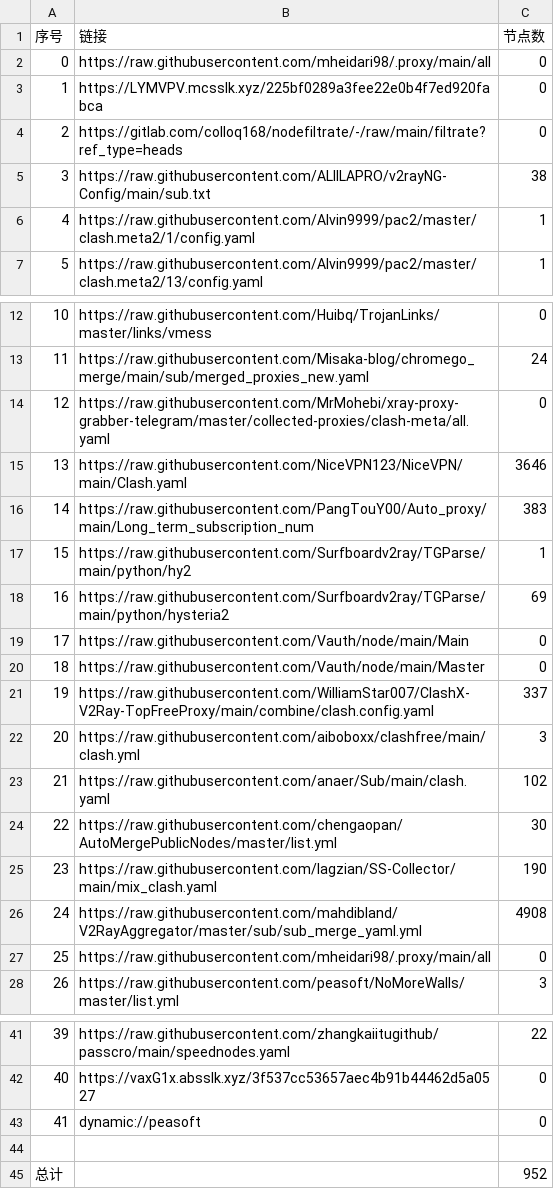
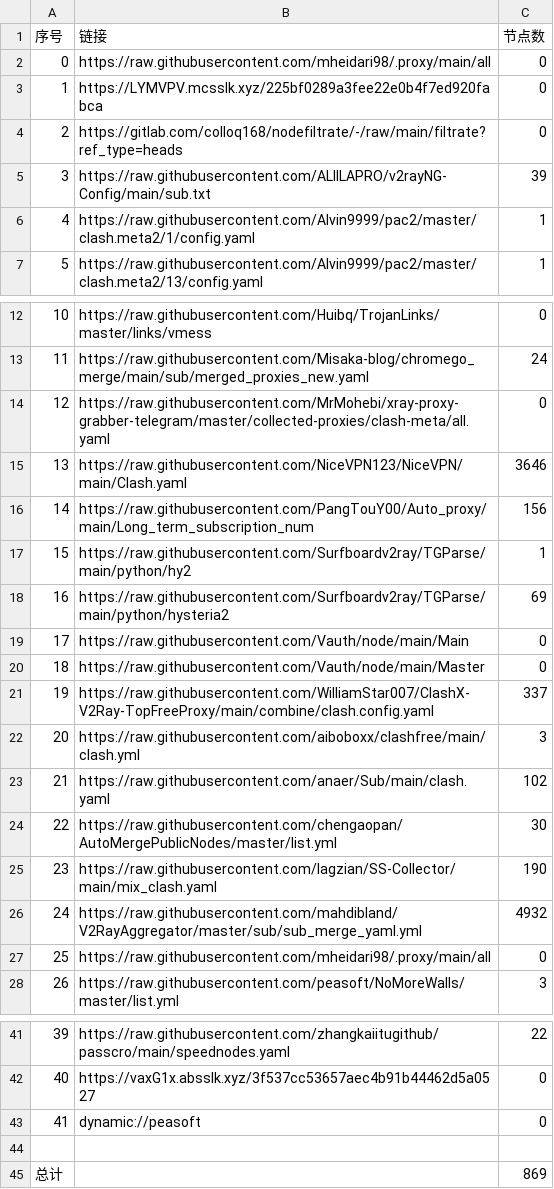
Before and after one commit to EvilCY/NoMoreWalls, a CSV file: list_result.csv, drawn as a sheet; only a part is shown, gaps mark what is left out.

```diff
--- a/list_result.csv
+++ b/list_result.csv
@@ -4,3 +4,3 @@
 2,https://gitlab.com/colloq168/nodefiltrate/-/raw/main/filtrate?ref_type=heads,0
-3,https://raw.githubusercontent.com/ALIILAPRO/v2rayNG-Config/main/sub.txt,38
+3,https://raw.githubusercontent.com/ALIILAPRO/v2rayNG-Config/main/sub.txt,39
 4,https://raw.githubusercontent.com/Alvin9999/pac2/master/clash.meta2/1/config.yaml,1
@@ -15,3 +15,3 @@
 13,https://raw.githubusercontent.com/NiceVPN123/NiceVPN/main/Clash.yaml,3646
-14,https://raw.githubusercontent.com/PangTouY00/Auto_proxy/main/Long_term_subscription_num,383
+14,https://raw.githubusercontent.com/PangTouY00/Auto_proxy/main/Long_term_subscription_num,156
 15,https://raw.githubusercontent.com/Surfboardv2ray/TGParse/main/python/hy2,1
@@ -25,3 +25,3 @@
 23,https://raw.githubusercontent.com/lagzian/SS-Collector/main/mix_clash.yaml,190
-24,https://raw.githubusercontent.com/mahdibland/V2RayAggregator/master/sub/sub_merge_yaml.yml,4908
+24,https://raw.githubusercontent.com/mahdibland/V2RayAggregator/master/sub/sub_merge_yaml.yml,4932
 25,https://raw.githubusercontent.com/mheidari98/.proxy/main/all,0
@@ -44,2 +44,2 @@
 
-总计,,952
+总计,,869
```
Also changed, not shown: 30 other files.
